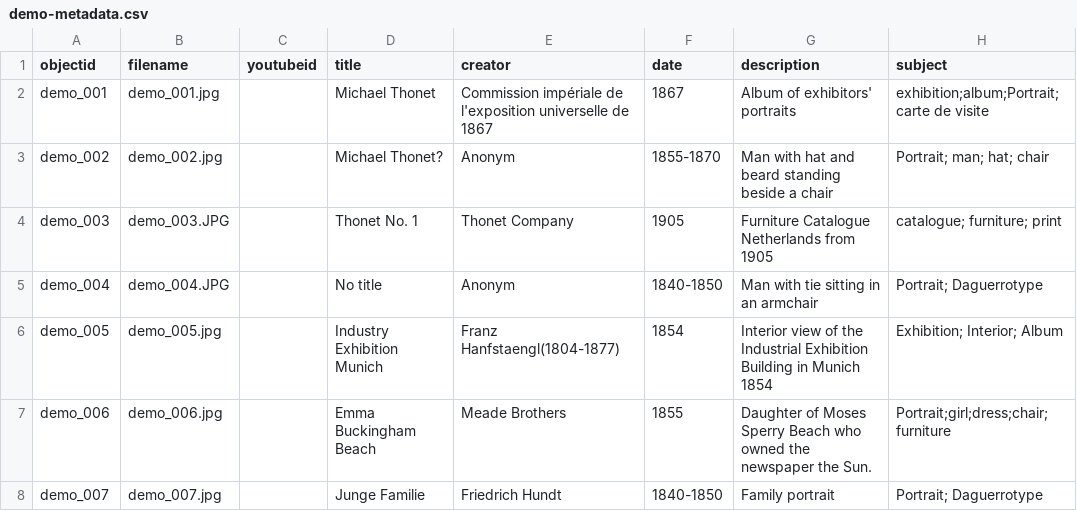
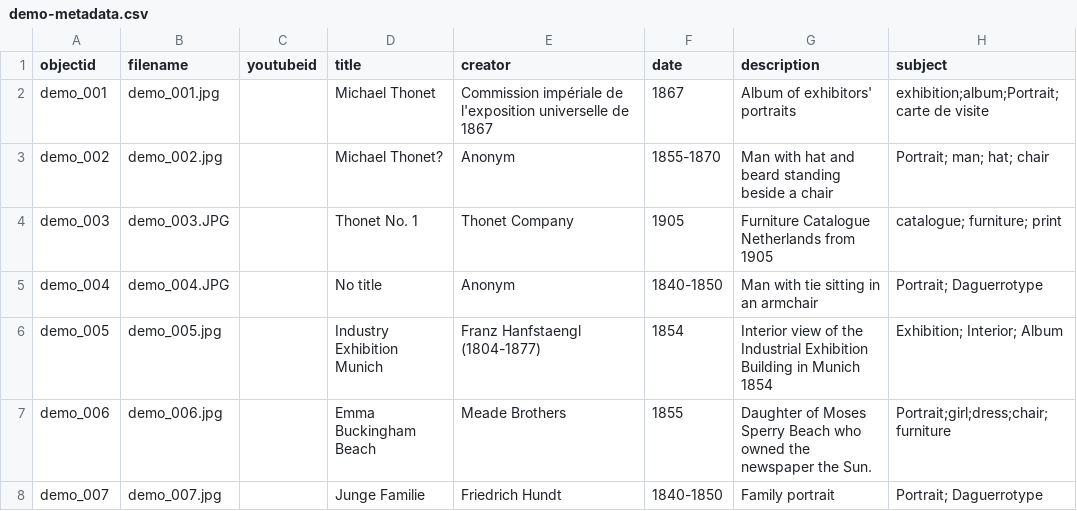
Before and after one commit to Fraukindermann/Mapping-Thonet, a CSV file: _data/demo-metadata.csv, drawn as a sheet; only a part is shown; the diff names each change by its address in the sheet, - before the commit and + after, or states it on an @@ line.

Commit message:
Update demo-metadata.csv

```diff
--- a/_data/demo-metadata.csv
+++ b/_data/demo-metadata.csv
-E6 (creator): Franz Hanfstaengl(1804-1877)
+E6 (creator): Franz Hanfstaengl (1804-1877)
```
